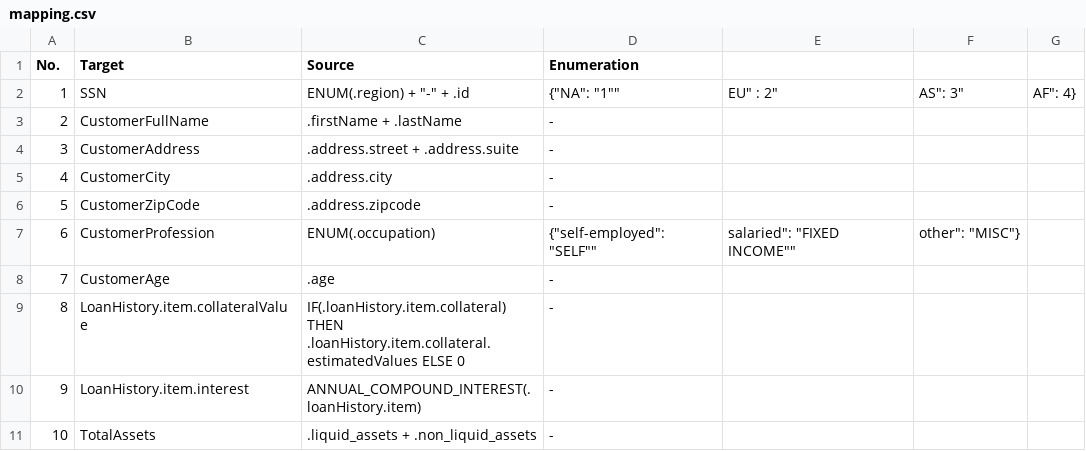
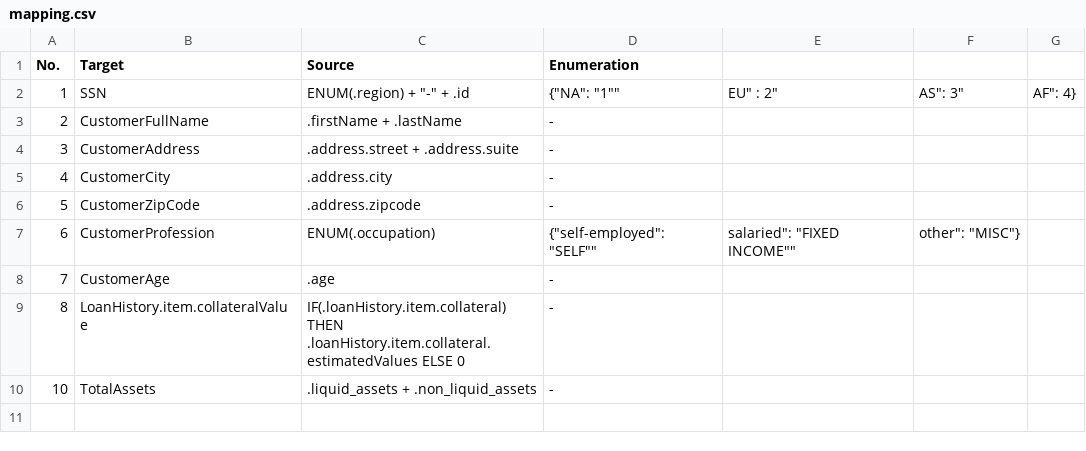
Before and after one commit to bansaljatin05/json-transformation, a CSV file: data/sample_3/mapping.csv, drawn as a sheet; the diff names each change by its address in the sheet, - before the commit and + after, or states it on an @@ line.

```diff
--- a/data/sample_3/mapping.csv
+++ b/data/sample_3/mapping.csv
-row 10: 9 | LoanHistory.item.interest | ANNUAL_COMPOUND_INTEREST(.loanHistory.item) | -
```
Also changed, not shown: 2 other files.
